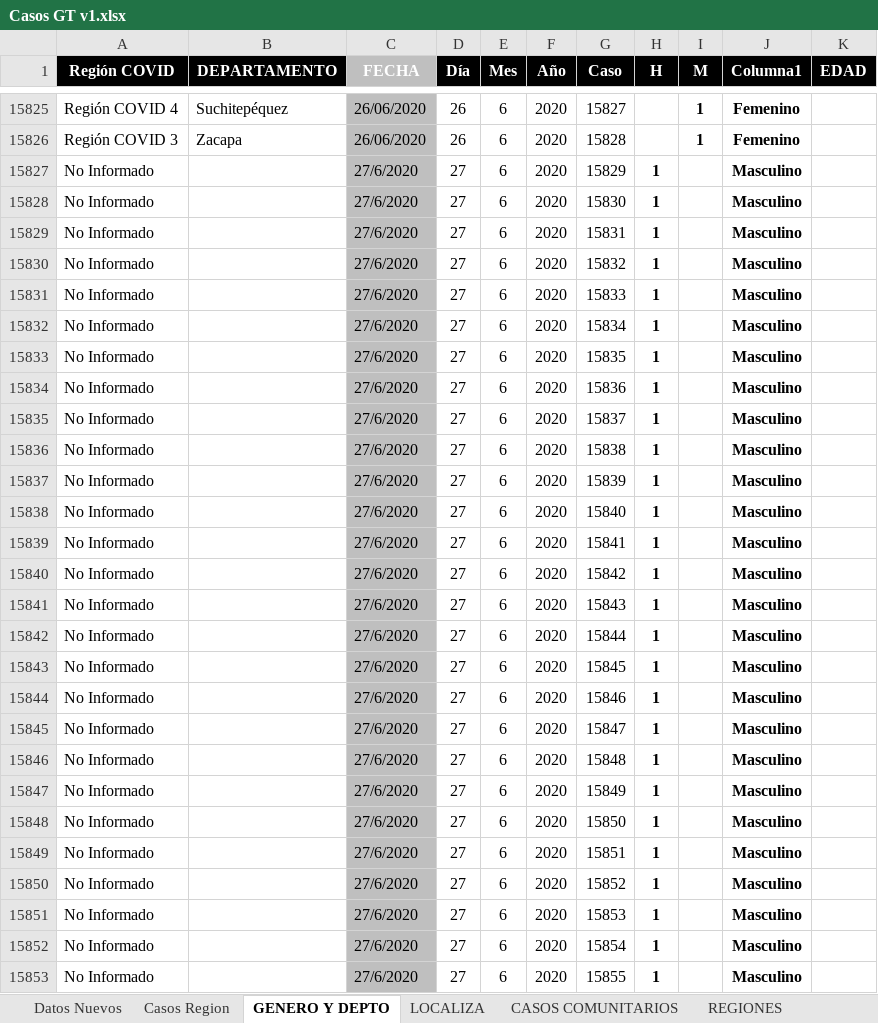
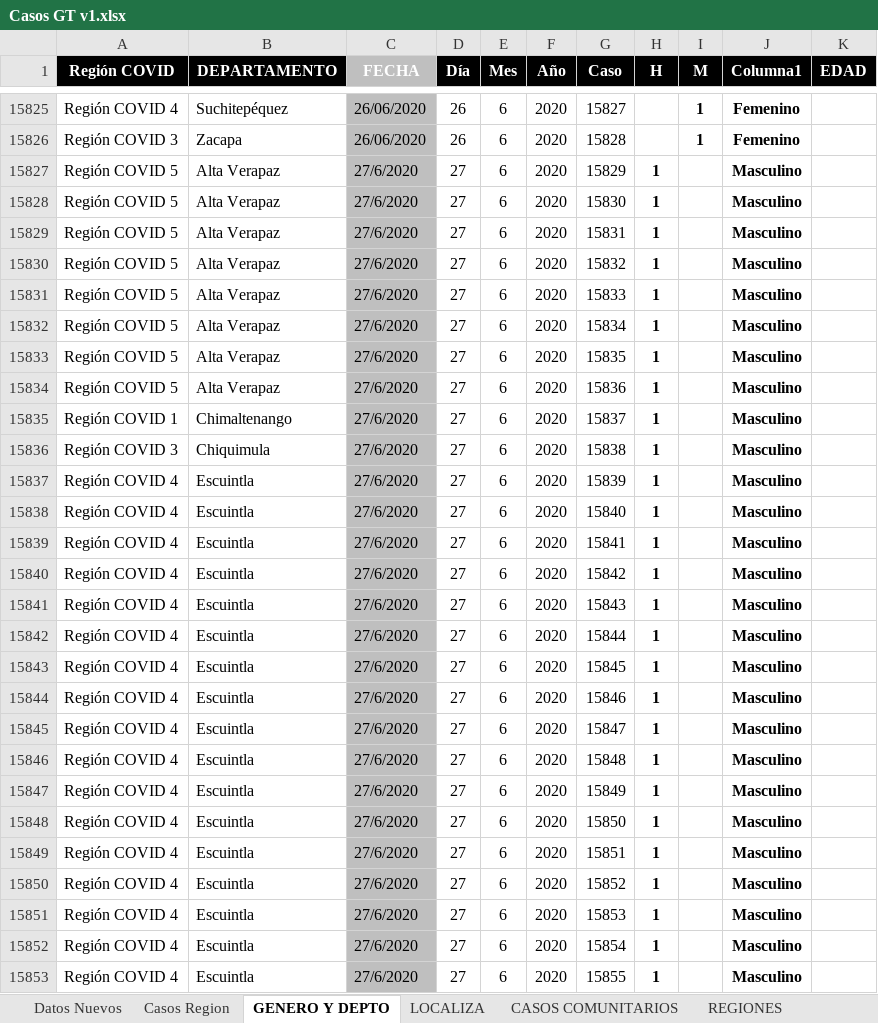
Before and after one commit to Sud-Austral/Datos_Guatemala, an Excel workbook: datacovidgt/Casos GT v1.xlsx, sheet GENERO Y DEPTO, drawn as a sheet; only a part is shown, gaps mark what is left out; values as stored, in another font and other column widths than the file's, no borders; table styles not drawn; the diff covers the shown part only; the diff names each change by its address in the sheet, - before the commit and + after, or states it on an @@ line.

```diff
--- a/datacovidgt/Casos GT v1.xlsx (sheet GENERO Y DEPTO)
+++ b/datacovidgt/Casos GT v1.xlsx (sheet GENERO Y DEPTO)
-A15827:A15834 (Región COVID): No Informado
+A15827:A15834 (Región COVID): Región COVID 5
-B15827:B15834 (DEPARTAMENTO): (empty)
+B15827:B15834 (DEPARTAMENTO): Alta Verapaz
-A15835 (Región COVID): No Informado
+A15835 (Región COVID): Región COVID 1
-B15835 (DEPARTAMENTO): (empty)
+B15835 (DEPARTAMENTO): Chimaltenango
-A15836 (Región COVID): No Informado
+A15836 (Región COVID): Región COVID 3
-B15836 (DEPARTAMENTO): (empty)
+B15836 (DEPARTAMENTO): Chiquimula
-A15837:A15853 (Región COVID): No Informado
+A15837:A15853 (Región COVID): Región COVID 4
-B15837:B15853 (DEPARTAMENTO): (empty)
+B15837:B15853 (DEPARTAMENTO): Escuintla
```
Also changed, not shown: 1084 edited cells elsewhere in this sheet, sheet REGIONES, datacovidgt/Condición_Pacientes GT.xlsx, 2 other files.
